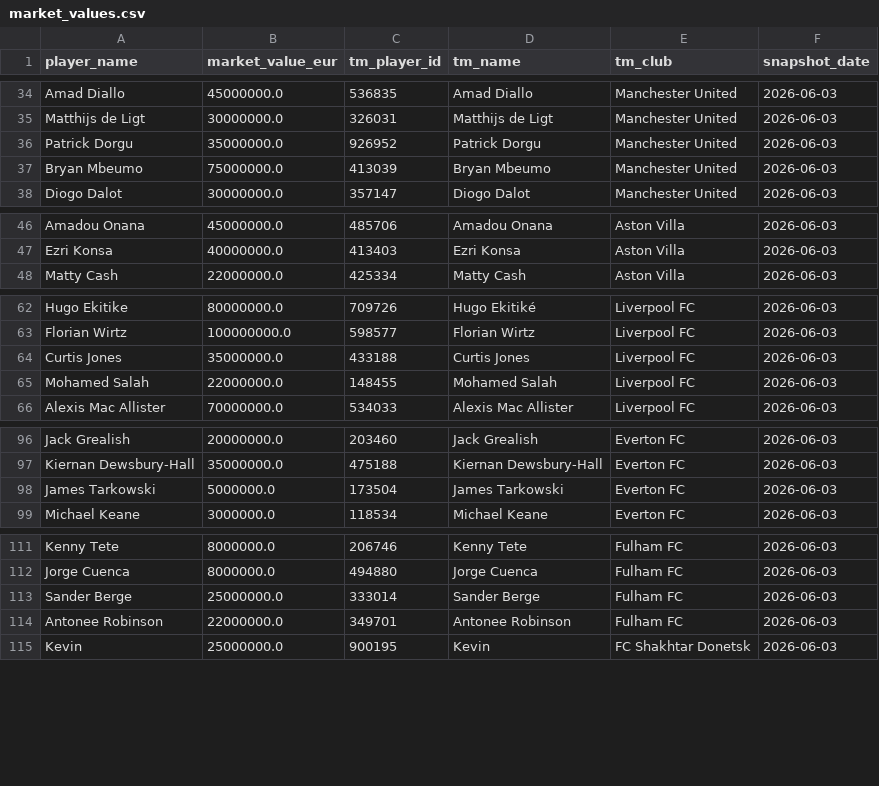
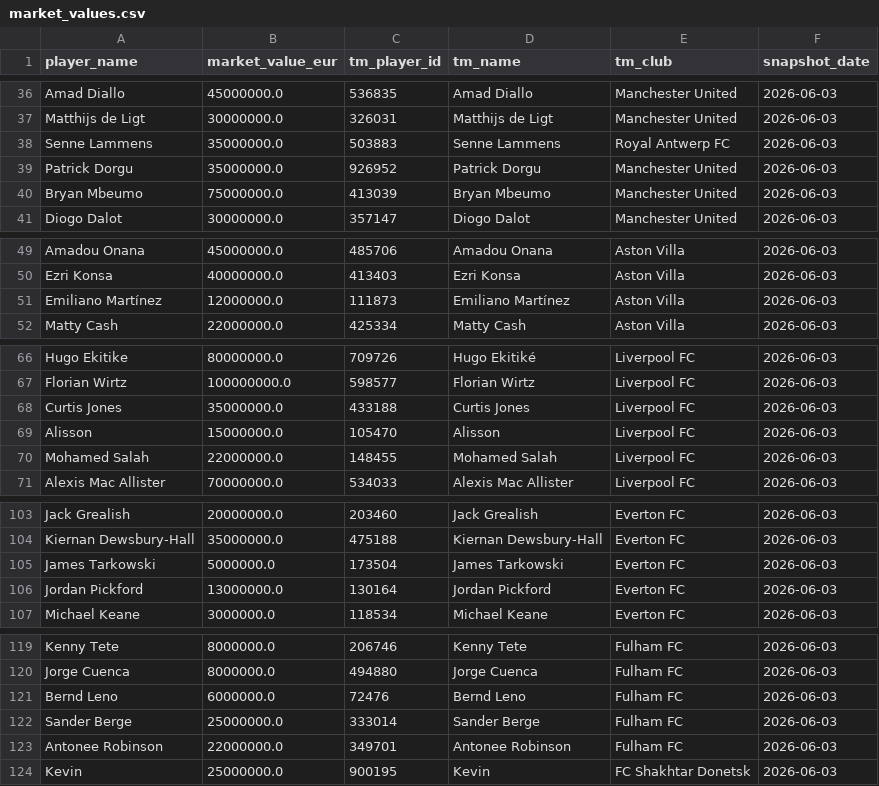
Before and after one commit to bahaaahmedb-code/AI-Scouting-Tool, a CSV file: data/market_values.csv, drawn as a sheet; only a part is shown, gaps mark what is left out; the diff covers the shown part only.

```diff
--- a/data/market_values.csv
+++ b/data/market_values.csv
@@ -35,2 +37,3 @@ Amad Diallo,45000000.0,536835,Amad Diallo,Manchester United,2026-06-03
 Matthijs de Ligt,30000000.0,326031,Matthijs de Ligt,Manchester United,2026-06-03
+Senne Lammens,35000000.0,503883,Senne Lammens,Royal Antwerp FC,2026-06-03
 Patrick Dorgu,35000000.0,926952,Patrick Dorgu,Manchester United,2026-06-03
@@ -47,2 +50,3 @@ Amadou Onana,45000000.0,485706,Amadou Onana,Aston Villa,2026-06-03
 Ezri Konsa,40000000.0,413403,Ezri Konsa,Aston Villa,2026-06-03
+Emiliano Martínez,12000000.0,111873,Emiliano Martínez,Aston Villa,2026-06-03
 Matty Cash,22000000.0,425334,Matty Cash,Aston Villa,2026-06-03
@@ -64,2 +68,3 @@ Florian Wirtz,100000000.0,598577,Florian Wirtz,Liverpool FC,2026-06-03
 Curtis Jones,35000000.0,433188,Curtis Jones,Liverpool FC,2026-06-03
+Alisson,15000000.0,105470,Alisson,Liverpool FC,2026-06-03
 Mohamed Salah,22000000.0,148455,Mohamed Salah,Liverpool FC,2026-06-03
@@ -98,2 +105,3 @@ Kiernan Dewsbury-Hall,35000000.0,475188,Kiernan Dewsbury-Hall,Everton FC,2026-06
 James Tarkowski,5000000.0,173504,James Tarkowski,Everton FC,2026-06-03
+Jordan Pickford,13000000.0,130164,Jordan Pickford,Everton FC,2026-06-03
 Michael Keane,3000000.0,118534,Michael Keane,Everton FC,2026-06-03
@@ -112,2 +120,3 @@ Kenny Tete,8000000.0,206746,Kenny Tete,Fulham FC,2026-06-03
 Jorge Cuenca,8000000.0,494880,Jorge Cuenca,Fulham FC,2026-06-03
+Bernd Leno,6000000.0,72476,Bernd Leno,Fulham FC,2026-06-03
 Sander Berge,25000000.0,333014,Sander Berge,Fulham FC,2026-06-03
```
Also changed, not shown: 18 added rows elsewhere in this file, data/sample/market_values.csv, 30 other files.
